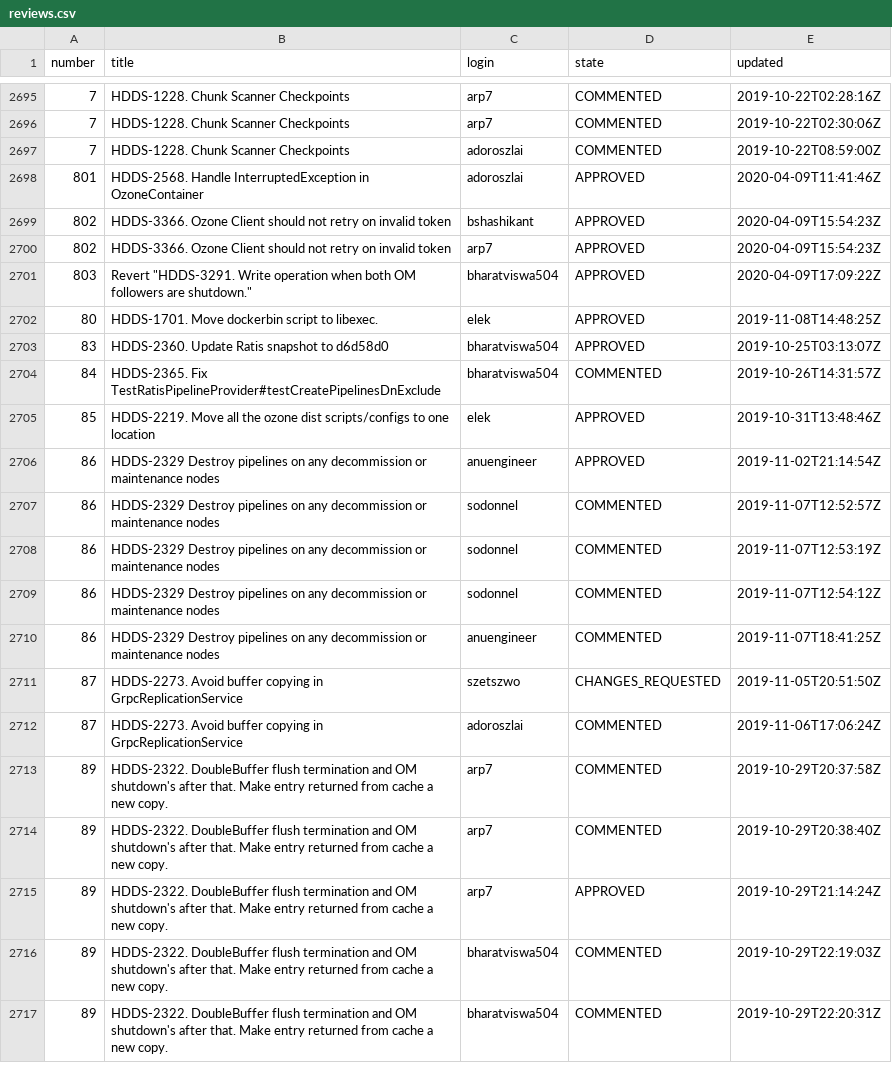
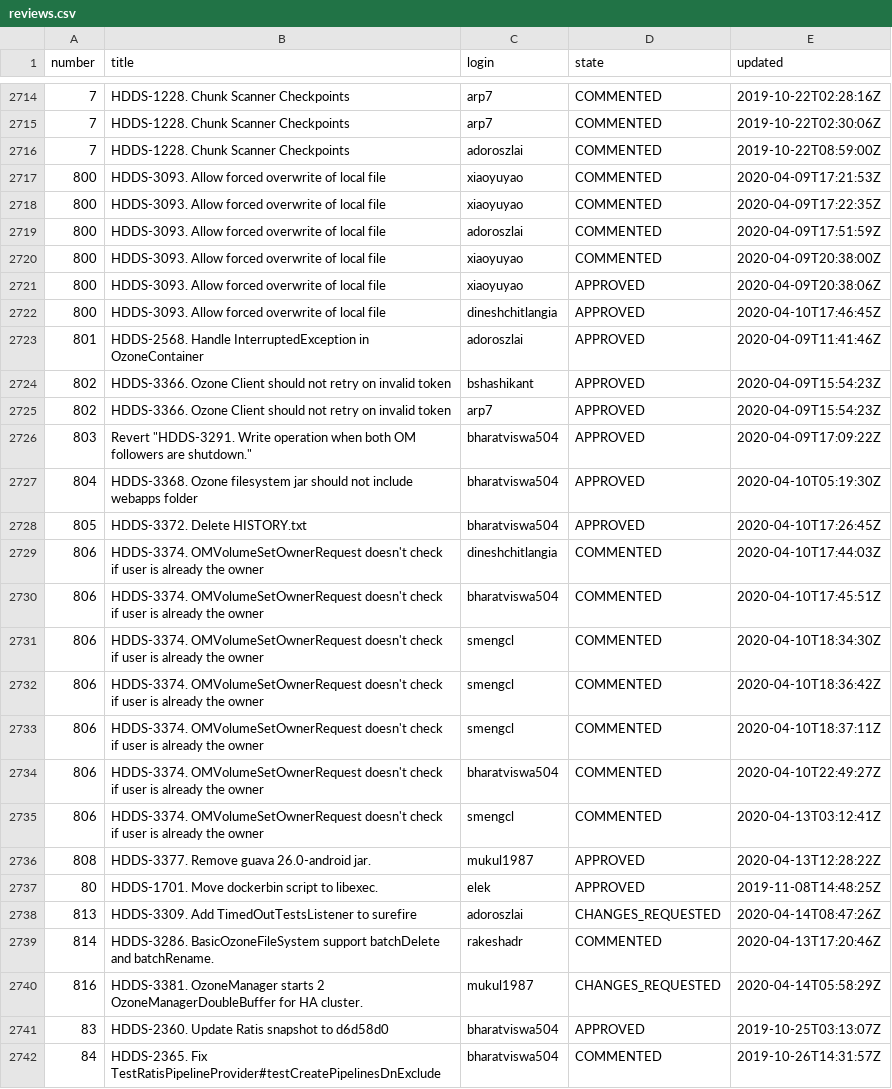
Before and after one commit to elek/ozone-contribution-dataset, a CSV file: github/reviews.csv, drawn as a sheet; only a part is shown, gaps mark what is left out; the shorter side is filled out with more unchanged rows; the diff covers the shown part only; the diff names each change by its address in the sheet, - before the commit and + after, or states it on an @@ line.

Commit message:
updated github stats

```diff
--- a/github/reviews.csv
+++ b/github/reviews.csv
+row 2717: 800 | HDDS-3093. Allow forced overwrite of local file | xiaoyuyao | COMMENTED | 2020-04-09T17:21:53Z
+row 2718: 800 | HDDS-3093. Allow forced overwrite of local file | xiaoyuyao | COMMENTED | 2020-04-09T17:22:35Z
+row 2719: 800 | HDDS-3093. Allow forced overwrite of local file | adoroszlai | COMMENTED | 2020-04-09T17:51:59Z
+row 2720: 800 | HDDS-3093. Allow forced overwrite of local file | xiaoyuyao | COMMENTED | 2020-04-09T20:38:00Z
+row 2721: 800 | HDDS-3093. Allow forced overwrite of local file | xiaoyuyao | APPROVED | 2020-04-09T20:38:06Z
+row 2722: 800 | HDDS-3093. Allow forced overwrite of local file | dineshchitlangia | APPROVED | 2020-04-10T17:46:45Z
+row 2727: 804 | HDDS-3368. Ozone filesystem jar should not include webapps folder | bharatviswa504 | APPROVED | 2020-04-10T05:19:30Z
+row 2728: 805 | HDDS-3372. Delete HISTORY.txt | bharatviswa504 | APPROVED | 2020-04-10T17:26:45Z
+row 2729: 806 | HDDS-3374. OMVolumeSetOwnerRequest doesn't check if user is already the owner | dineshchitlangia | COMMENTED | 2020-04-10T17:44:03Z
+row 2730: 806 | HDDS-3374. OMVolumeSetOwnerRequest doesn't check if user is already the owner | bharatviswa504 | COMMENTED | 2020-04-10T17:45:51Z
+row 2731: 806 | HDDS-3374. OMVolumeSetOwnerRequest doesn't check if user is already the owner | smengcl | COMMENTED | 2020-04-10T18:34:30Z
+row 2732: 806 | HDDS-3374. OMVolumeSetOwnerRequest doesn't check if user is already the owner | smengcl | COMMENTED | 2020-04-10T18:36:42Z
+row 2733: 806 | HDDS-3374. OMVolumeSetOwnerRequest doesn't check if user is already the owner | smengcl | COMMENTED | 2020-04-10T18:37:11Z
+row 2734: 806 | HDDS-3374. OMVolumeSetOwnerRequest doesn't check if user is already the owner | bharatviswa504 | COMMENTED | 2020-04-10T22:49:27Z
+row 2735: 806 | HDDS-3374. OMVolumeSetOwnerRequest doesn't check if user is already the owner | smengcl | COMMENTED | 2020-04-13T03:12:41Z
+row 2736: 808 | HDDS-3377. Remove guava 26.0-android jar. | mukul1987 | APPROVED | 2020-04-13T12:28:22Z
+row 2738: 813 | HDDS-3309. Add TimedOutTestsListener to surefire | adoroszlai | CHANGES_REQUESTED | 2020-04-14T08:47:26Z
+row 2739: 814 | HDDS-3286. BasicOzoneFileSystem support batchDelete and batchRename. | rakeshadr | COMMENTED | 2020-04-13T17:20:46Z
+row 2740: 816 | HDDS-3381. OzoneManager starts 2 OzoneManagerDoubleBuffer for HA cluster. | mukul1987 | CHANGES_REQUESTED | 2020-04-14T05:58:29Z
```
Also changed, not shown: 20 added rows and 1 removed row elsewhere in this file, github/comments.csv, github/participant.csv, 1 other file.
